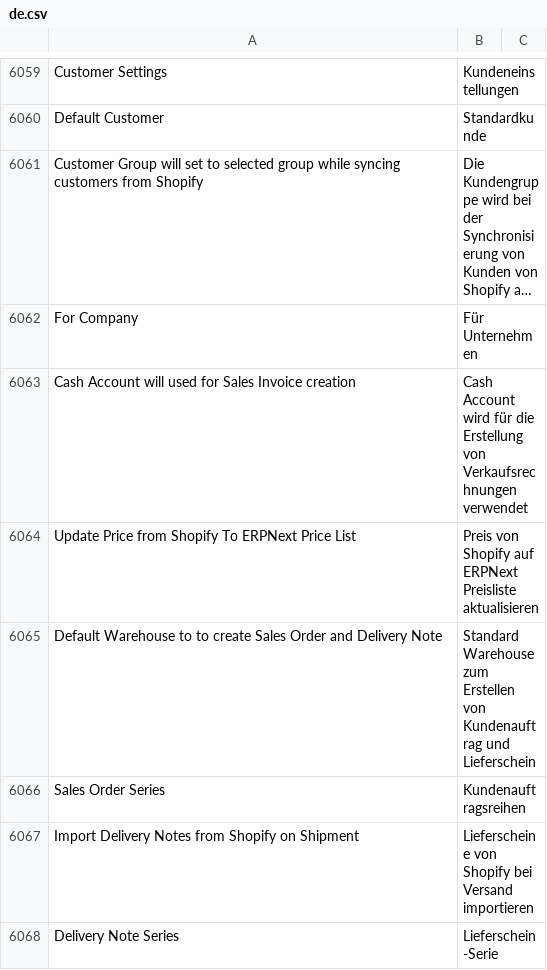
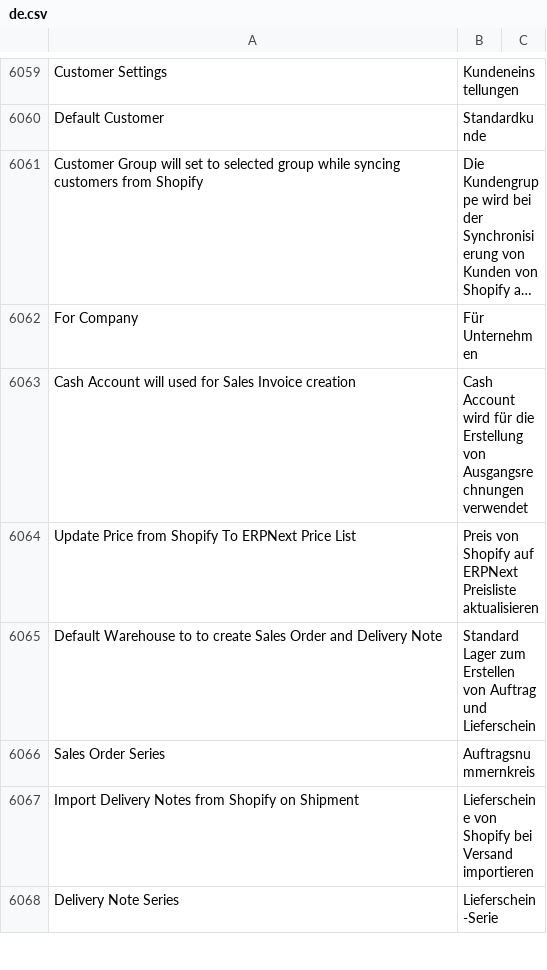
Before and after one commit to techyst-net/nexyst, a CSV file: erpnext/translations/de.csv, drawn as a sheet; only a part is shown, gaps mark what is left out; long unchanged cells end in …; the diff covers the shown part only; the diff names each change by its address in the sheet, - before the commit and + after, or states it on an @@ line.

Commit message:
Update de.csv
Especially to allign Sales Orders (Aufträge) Sales Invoices (Ausgangsrechnungen) to Purchase Orders (Bestellungen) Purchase Invoice (Eingangsrechnungen). Both are a definate opposite and are kept short.

```diff
--- a/erpnext/translations/de.csv
+++ b/erpnext/translations/de.csv
-B6063: …Erstellung von Verkaufsrechnungen verwendet
+B6063: …Erstellung von Ausgangsrechnungen verwendet
-B6065: Standard Warehouse zum Erstellen von Kundenauftrag und Lieferschein
+B6065: Standard Lager zum Erstellen von Auftrag und Lieferschein
-B6066: Kundenauftragsreihen
+B6066: Auftragsnummernkreis
```
Also changed, not shown: 131 edited cells elsewhere in this file.
